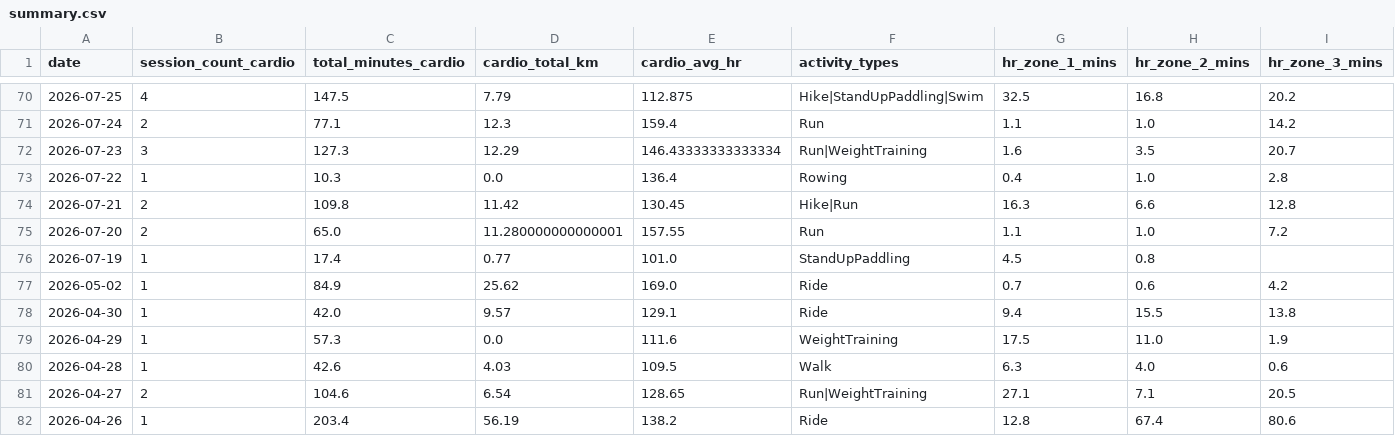
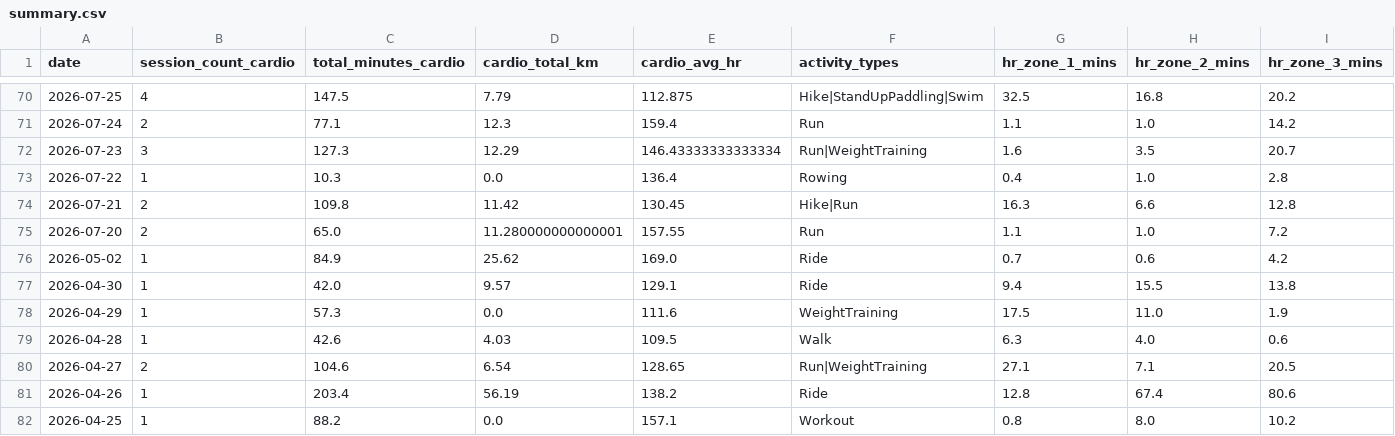
Before and after one commit to mandrew723/training-data, a CSV file: summary.csv, drawn as a sheet; only a part is shown, gaps mark what is left out; the shorter side is filled out with more unchanged rows; rows hold the shown columns only; the diff names each change by its address in the sheet, - before the commit and + after, or states it on an @@ line.

```diff
--- a/summary.csv
+++ b/summary.csv
-row 76: 2026-07-19 | 1 | 17.4 | 0.77 | 101.0 | StandUpPaddling | 4.5 | 0.8
```
